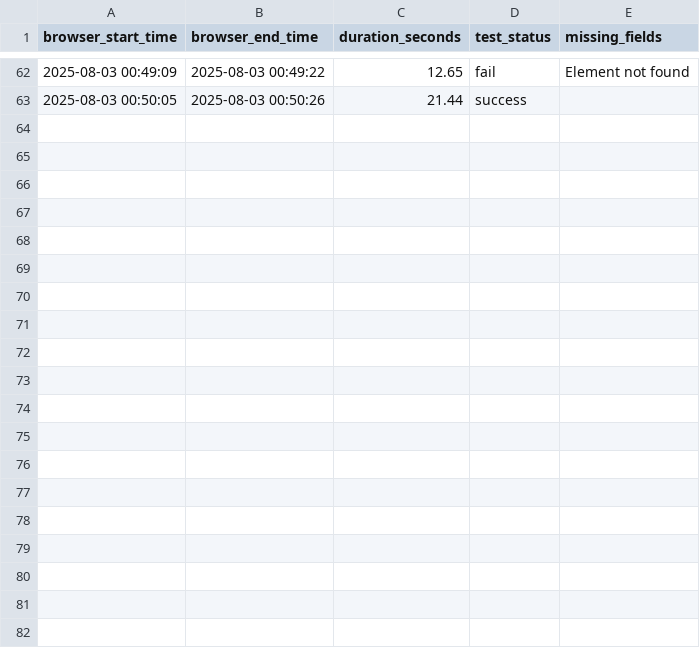
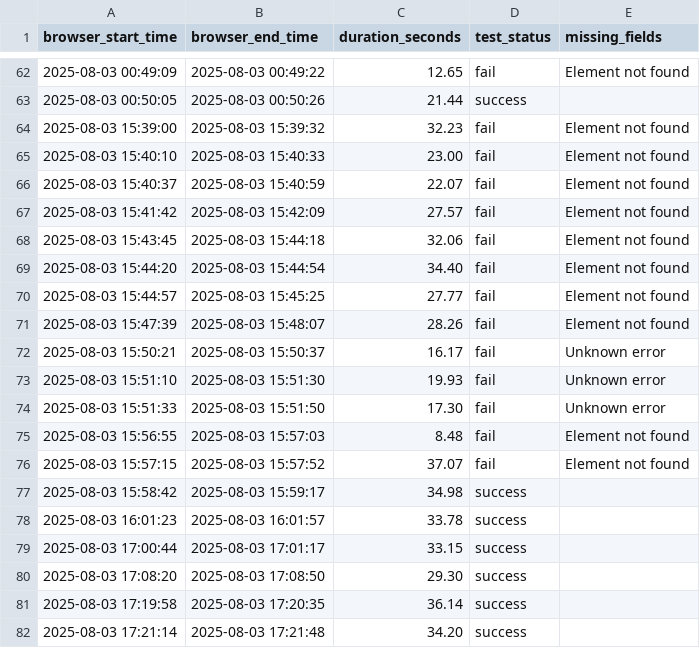
Before and after one commit to CuongPT2811/python_training, a CSV file: python_mock_project/reports/test_submission_log.csv, drawn as a sheet; only a part is shown, gaps mark what is left out; the diff covers the shown part only; the diff names each change by its address in the sheet, - before the commit and + after, or states it on an @@ line.

```diff
--- a/python_mock_project/reports/test_submission_log.csv
+++ b/python_mock_project/reports/test_submission_log.csv
+row 64: 2025-08-03 15:39:00 | 2025-08-03 15:39:32 | 32.23 | fail | Element not found
+row 65: 2025-08-03 15:40:10 | 2025-08-03 15:40:33 | 23.00 | fail | Element not found
+row 66: 2025-08-03 15:40:37 | 2025-08-03 15:40:59 | 22.07 | fail | Element not found
+row 67: 2025-08-03 15:41:42 | 2025-08-03 15:42:09 | 27.57 | fail | Element not found
+row 68: 2025-08-03 15:43:45 | 2025-08-03 15:44:18 | 32.06 | fail | Element not found
+row 69: 2025-08-03 15:44:20 | 2025-08-03 15:44:54 | 34.40 | fail | Element not found
+row 70: 2025-08-03 15:44:57 | 2025-08-03 15:45:25 | 27.77 | fail | Element not found
+row 71: 2025-08-03 15:47:39 | 2025-08-03 15:48:07 | 28.26 | fail | Element not found
+row 72: 2025-08-03 15:50:21 | 2025-08-03 15:50:37 | 16.17 | fail | Unknown error
+row 73: 2025-08-03 15:51:10 | 2025-08-03 15:51:30 | 19.93 | fail | Unknown error
+row 74: 2025-08-03 15:51:33 | 2025-08-03 15:51:50 | 17.30 | fail | Unknown error
+row 75: 2025-08-03 15:56:55 | 2025-08-03 15:57:03 | 8.48 | fail | Element not found
+row 76: 2025-08-03 15:57:15 | 2025-08-03 15:57:52 | 37.07 | fail | Element not found
+row 77: 2025-08-03 15:58:42 | 2025-08-03 15:59:17 | 34.98 | success
+row 78: 2025-08-03 16:01:23 | 2025-08-03 16:01:57 | 33.78 | success
+row 79: 2025-08-03 17:00:44 | 2025-08-03 17:01:17 | 33.15 | success
+row 80: 2025-08-03 17:08:20 | 2025-08-03 17:08:50 | 29.30 | success
+row 81: 2025-08-03 17:19:58 | 2025-08-03 17:20:35 | 36.14 | success
+row 82: 2025-08-03 17:21:14 | 2025-08-03 17:21:48 | 34.20 | success
```
Also changed, not shown: 23 added rows elsewhere in this file, 12 other files.
